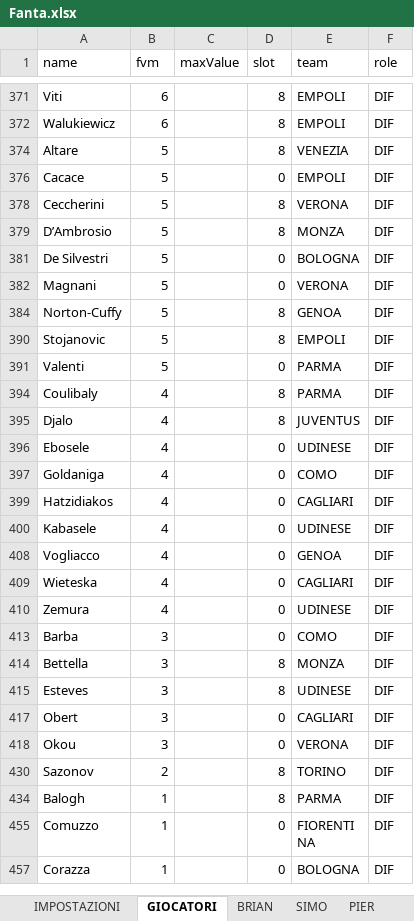
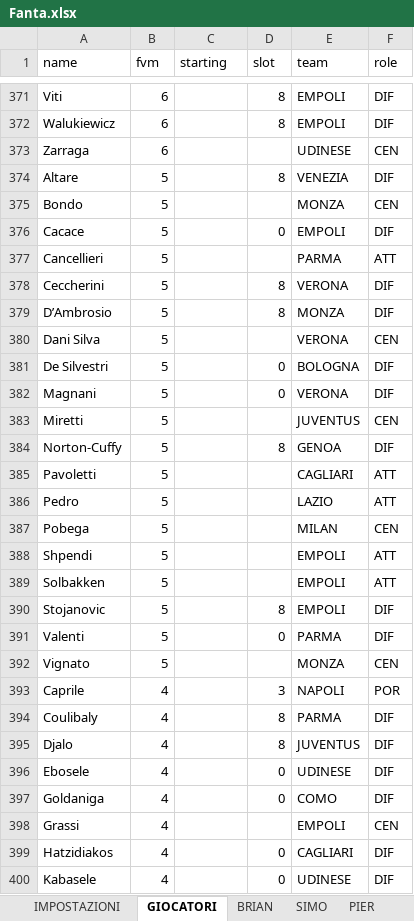
Before and after one commit to bukpe/fantacalcio-rep, an Excel workbook: Fanta.xlsx, sheet GIOCATORI, drawn as a sheet; only a part is shown, gaps mark what is left out; the shorter side is filled out with more unchanged rows; values as stored, in another font and other column widths than the file's, no borders; charts and pictures not drawn; the diff covers the shown part only; the diff names each change by its address in the sheet, - before the commit and + after, or states it on an @@ line.

```diff
--- a/Fanta.xlsx (sheet GIOCATORI)
+++ b/Fanta.xlsx (sheet GIOCATORI)
-C1: maxValue
+C1: starting
@@ row 373 unhidden: Zarraga | 6 |  |  | UDINESE | CEN @@
@@ row 375 unhidden: Bondo | 5 |  |  | MONZA | CEN @@
@@ row 377 unhidden: Cancellieri | 5 |  |  | PARMA | ATT @@
@@ row 380 unhidden: Dani Silva | 5 |  |  | VERONA | CEN @@
@@ row 383 unhidden: Miretti | 5 |  |  | JUVENTUS | CEN @@
@@ row 385 unhidden: Pavoletti | 5 |  |  | CAGLIARI | ATT @@
@@ row 386 unhidden: Pedro | 5 |  |  | LAZIO | ATT @@
@@ row 387 unhidden: Pobega | 5 |  |  | MILAN | CEN @@
@@ row 388 unhidden: Shpendi | 5 |  |  | EMPOLI | ATT @@
@@ row 389 unhidden: Solbakken | 5 |  |  | EMPOLI | ATT @@
@@ row 392 unhidden: Vignato | 5 |  |  | MONZA | CEN @@
@@ row 393 unhidden: Caprile | 4 |  | 3 | NAPOLI | POR @@
@@ row 398 unhidden: Grassi | 4 |  |  | EMPOLI | CEN @@
```
Also changed, not shown: 328 hidden or unhidden rows elsewhere in this sheet, charts or pictures, 18 other files.
